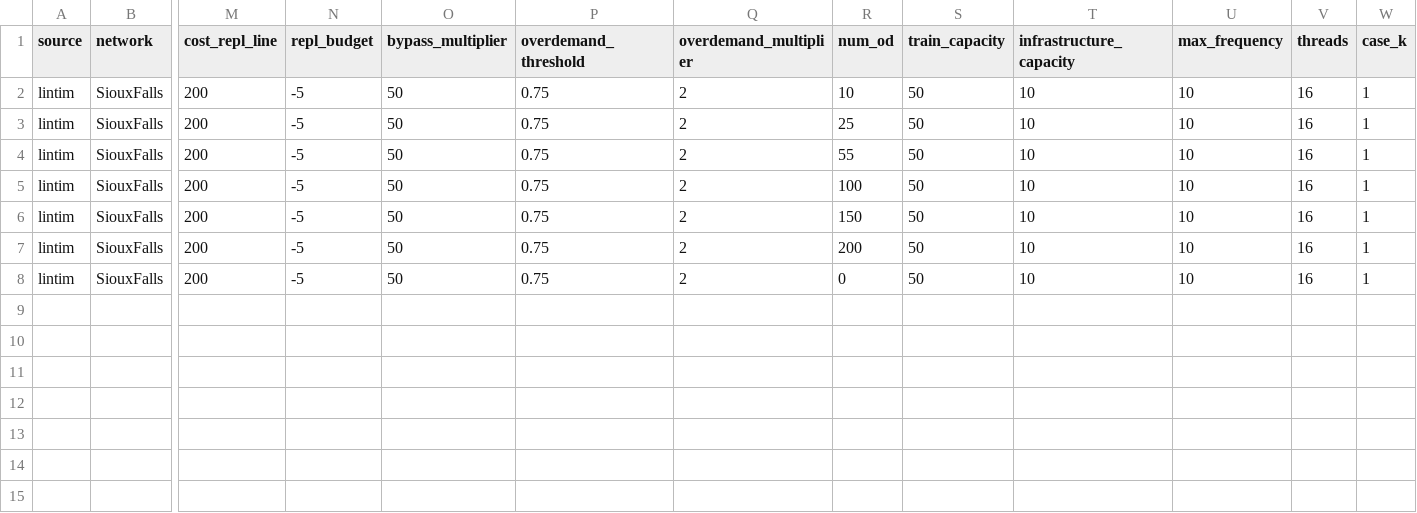
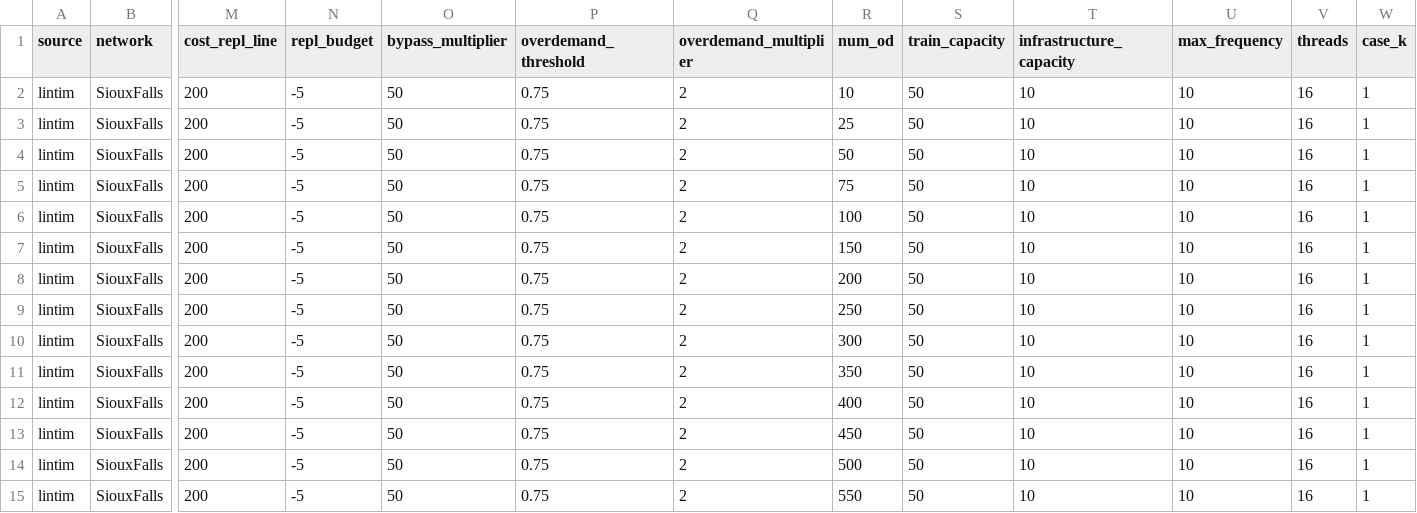
Before and after one commit to MichaBigler/LPP_CGN, a CSV file: Data/config_vss_od_scaling.csv, drawn as a sheet; only a part is shown, gaps mark what is left out; addresses are those after the commit; rows hold the shown columns only; the diff names each change by its address in the sheet, - before the commit and + after, or states it on an @@ line.

```diff
--- a/Data/config_vss_od_scaling.csv
+++ b/Data/config_vss_od_scaling.csv
-R4 (num_od): 55
+R4 (num_od): 50
+row 5: lintim | SiouxFalls | 200 | -5 | 50 | 0.75 | 2 | 75 | 50 | 10 | 10 | 16 | 1
-R9 (num_od): 0
+R9 (num_od): 250
+row 10: lintim | SiouxFalls | 200 | -5 | 50 | 0.75 | 2 | 300 | 50 | 10 | 10 | 16 | 1
+row 11: lintim | SiouxFalls | 200 | -5 | 50 | 0.75 | 2 | 350 | 50 | 10 | 10 | 16 | 1
+row 12: lintim | SiouxFalls | 200 | -5 | 50 | 0.75 | 2 | 400 | 50 | 10 | 10 | 16 | 1
+row 13: lintim | SiouxFalls | 200 | -5 | 50 | 0.75 | 2 | 450 | 50 | 10 | 10 | 16 | 1
+row 14: lintim | SiouxFalls | 200 | -5 | 50 | 0.75 | 2 | 500 | 50 | 10 | 10 | 16 | 1
+row 15: lintim | SiouxFalls | 200 | -5 | 50 | 0.75 | 2 | 550 | 50 | 10 | 10 | 16 | 1
```
